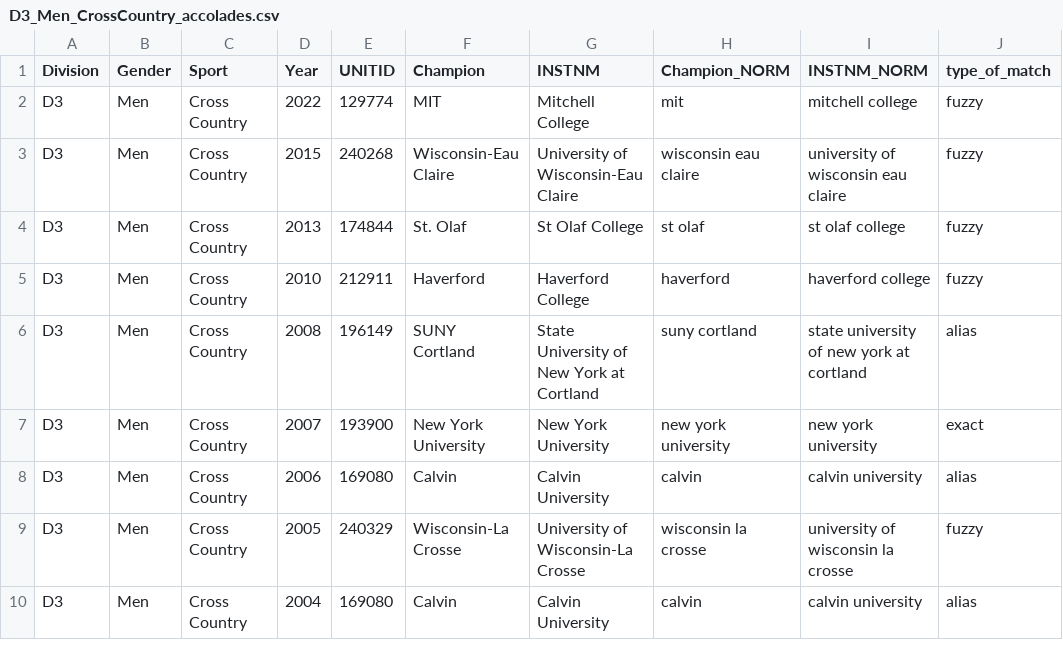
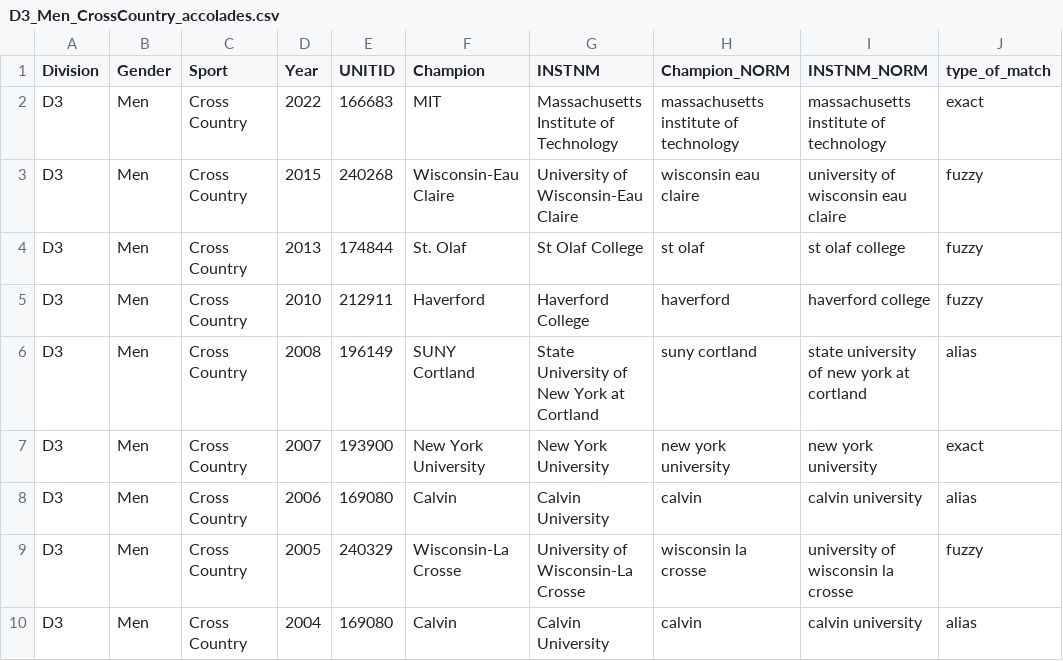
Before and after one commit to jmartinez99-gt/CSE6242-Fall2025-Team42, a CSV file: accolade_data_scrape/output/D3_Men_CrossCountry_accolades.csv, drawn as a sheet.

Commit message:
Update D3_Men_CrossCountry_accolades.csv
Fixed mismatch on MIT mapping

```diff
--- a/accolade_data_scrape/output/D3_Men_CrossCountry_accolades.csv
+++ b/accolade_data_scrape/output/D3_Men_CrossCountry_accolades.csv
@@ -1,3 +1,3 @@
 Division,Gender,Sport,Year,UNITID,Champion,INSTNM,Champion_NORM,INSTNM_NORM,type_of_match
-D3,Men,Cross Country,2022,129774,MIT,Mitchell College,mit,mitchell college,fuzzy
+D3,Men,Cross Country,2022,166683,MIT,Massachusetts Institute of Technology,massachusetts institute of technology,massachusetts institute of technology,exact
 D3,Men,Cross Country,2015,240268,Wisconsin-Eau Claire,University of Wisconsin-Eau Claire,wisconsin eau claire,university of wisconsin eau claire,fuzzy
```
